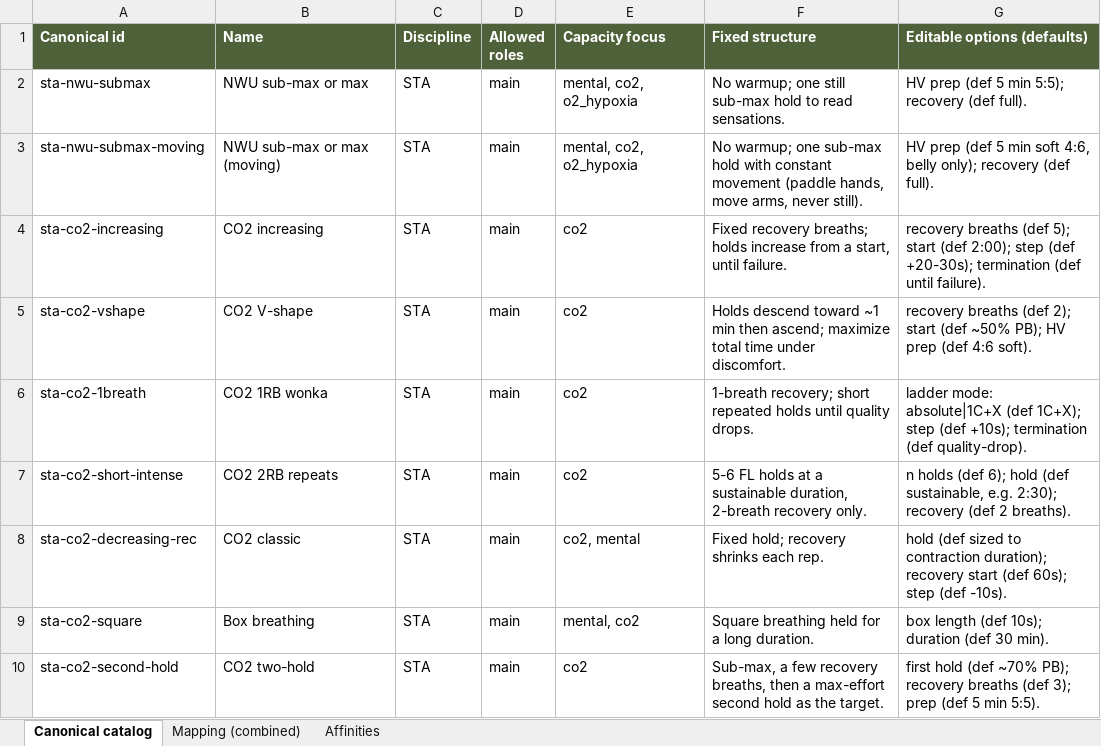
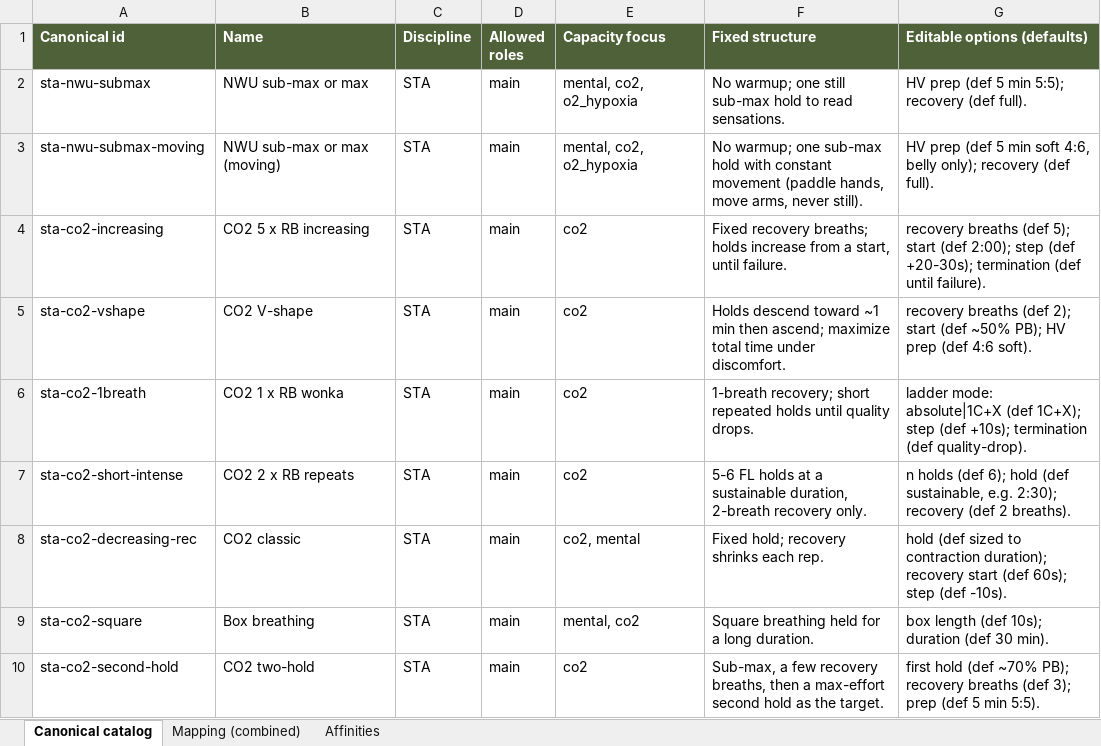
Before and after one commit to etjernst/freedive-app, an Excel workbook: docs/exercise-canon-and-mapping.xlsx, sheet Canonical catalog, drawn as a sheet; only a part is shown; values as stored, in another font and other column widths than the file's, no borders; the diff names each change by its address in the sheet, - before the commit and + after, or states it on an @@ line.

Commit message:
Rename CO2 RB tables: 5 x RB increasing, 1 x RB wonka, 2 x RB repeats

```diff
--- a/docs/exercise-canon-and-mapping.xlsx (sheet Canonical catalog)
+++ b/docs/exercise-canon-and-mapping.xlsx (sheet Canonical catalog)
-B4 (Name): CO2 increasing
+B4 (Name): CO2 5 x RB increasing
-B6 (Name): CO2 1RB wonka
+B6 (Name): CO2 1 x RB wonka
-B7 (Name): CO2 2RB repeats
+B7 (Name): CO2 2 x RB repeats
```
Also changed, not shown: sheet Mapping (combined), 4 other files.
